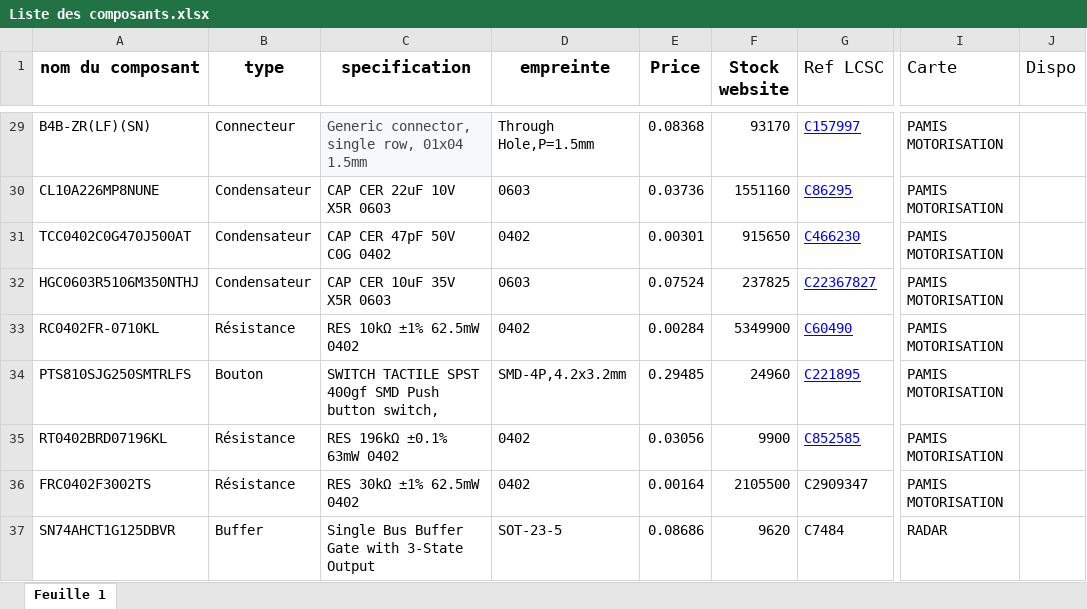
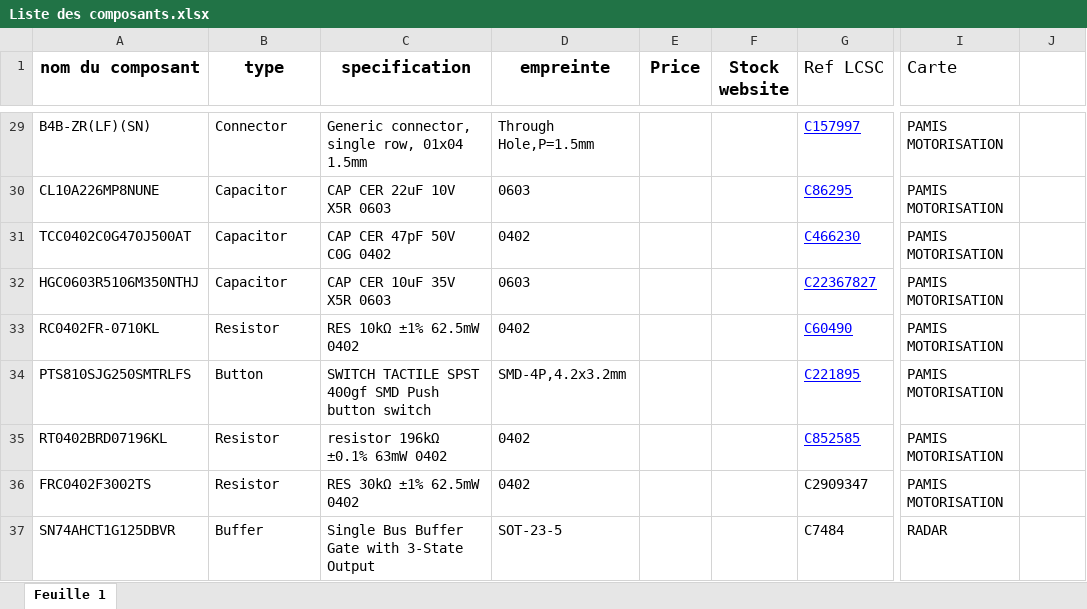
Before and after one commit to dragonfuneste/KICAD_CPR, an Excel workbook: lib/Liste des composants.xlsx, sheet Feuille 1, drawn as a sheet; only a part is shown, gaps mark what is left out; values as stored, in another font and other column widths than the file's, no borders; charts and pictures and table styles not drawn; the diff covers the shown part only; the diff names each change by its address in the sheet, - before the commit and + after, or states it on an @@ line.

```diff
--- a/lib/Liste des composants.xlsx (sheet Feuille 1)
+++ b/lib/Liste des composants.xlsx (sheet Feuille 1)
-J1: Dispo
+J1: (empty)
-B29 (type): Connecteur
+B29 (type): Connector
@@ C29 text colour: #434343 → black, fill: #F6F8F9 → none @@
-E29 (Price): 0.08368
+E29 (Price): (empty)
-F29 (Stock website): 93170
+F29 (Stock website): (empty)
-B30:B32 (type): Condensateur
+B30:B32 (type): Capacitor
-E30 (Price): 0.03736
+E30 (Price): (empty)
-F30 (Stock website): 1551160
+F30 (Stock website): (empty)
-E31 (Price): 0.00301
+E31 (Price): (empty)
-F31 (Stock website): 915650
+F31 (Stock website): (empty)
-E32 (Price): 0.07524
+E32 (Price): (empty)
-F32 (Stock website): 237825
+F32 (Stock website): (empty)
-B33 (type): Résistance
+B33 (type): Resistor
-E33 (Price): 0.00284
+E33 (Price): (empty)
-F33 (Stock website): 5349900
+F33 (Stock website): (empty)
-B34 (type): Bouton
+B34 (type): Button
-C34 (specification): …Push button switch,
+C34 (specification): …Push button switch
-E34 (Price): 0.29485
+E34 (Price): (empty)
-F34 (Stock website): 24960
+F34 (Stock website): (empty)
-B35:B36 (type): Résistance
+B35:B36 (type): Resistor
-C35 (specification): RES 196kΩ ±0.1% 63mW 0402
+C35 (specification): resistor 196kΩ ±0.1% 63mW 0402
-E35 (Price): 0.03056
+E35 (Price): (empty)
-F35 (Stock website): 9900
+F35 (Stock website): (empty)
-E36 (Price): 0.00164
+E36 (Price): (empty)
-F36 (Stock website): 2105500
+F36 (Stock website): (empty)
-E37 (Price): 0.08686
+E37 (Price): (empty)
-F37 (Stock website): 9620
+F37 (Stock website): (empty)
```
Also changed, not shown: 68 edited cells and cell formats elsewhere in this sheet, charts or pictures.
